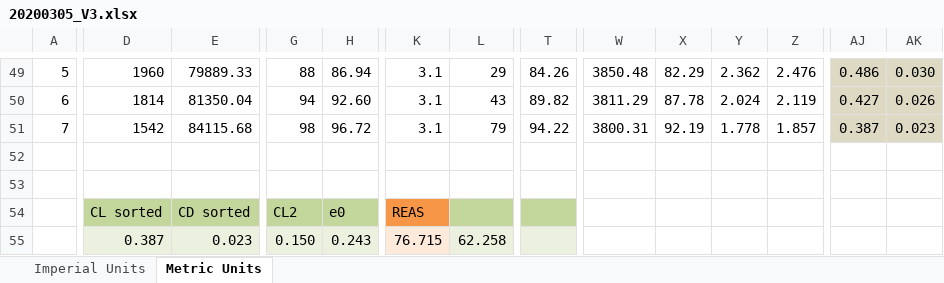
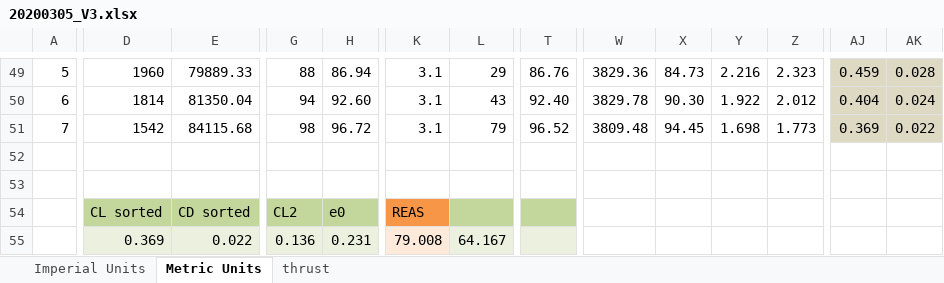
Before and after one commit to ravenvanewijk/B31, an Excel workbook: Testflightdata/20200305_V3.xlsx, sheet Metric Units, drawn as a sheet; only a part is shown, gaps mark what is left out; values as stored, in another font and other column widths than the file's, no borders; charts and pictures not drawn; the diff covers the shown part only; the diff names each change by its address in the sheet, - before the commit and + after, or states it on an @@ line.

```diff
--- a/Testflightdata/20200305_V3.xlsx (sheet Metric Units)
+++ b/Testflightdata/20200305_V3.xlsx (sheet Metric Units)
+sheet tab: thrust
-T49: 84.26
+T49: 86.76
-W49: 3850.48
+W49: 3829.36
-X49: 82.29
+X49: 84.73
-Y49: 2.362
+Y49: 2.216
-Z49: 2.476
+Z49: 2.323
-AJ49: 0.486
+AJ49: 0.459
-AK49: 0.030
+AK49: 0.028
-T50: 89.82
+T50: 92.40
-W50: 3811.29
+W50: 3829.78
-X50: 87.78
+X50: 90.30
-Y50: 2.024
+Y50: 1.922
-Z50: 2.119
+Z50: 2.012
-AJ50: 0.427
+AJ50: 0.404
-AK50: 0.026
+AK50: 0.024
-T51: 94.22
+T51: 96.52
-W51: 3800.31
+W51: 3809.48
-X51: 92.19
+X51: 94.45
-Y51: 1.778
+Y51: 1.698
-Z51: 1.857
+Z51: 1.773
-AJ51: 0.387
+AJ51: 0.369
-AK51: 0.023
+AK51: 0.022
-D55: 0.387
+D55: 0.369
-E55: 0.023
+E55: 0.022
-G55: 0.150
+G55: 0.136
-H55: 0.243
+H55: 0.231
-K55: 76.715
+K55: 79.008
-L55: 62.258
+L55: 64.167
```
Also changed, not shown: 120 edited cells elsewhere in this sheet, charts or pictures.
